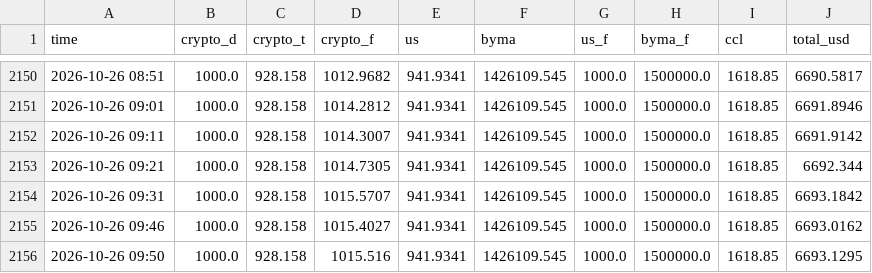
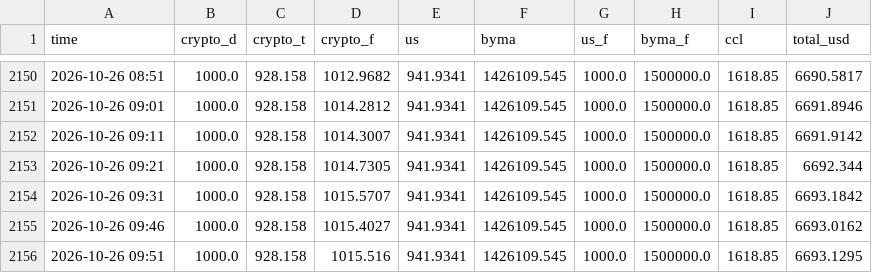
Before and after one commit to ivanbarone0114-wq/Trading-Bot, a CSV file: state/equity_intraday.csv, drawn as a sheet; only a part is shown, gaps mark what is left out.

```diff
--- a/state/equity_intraday.csv
+++ b/state/equity_intraday.csv
@@ -2155,2 +2155,2 @@ time,crypto_d,crypto_t,crypto_f,us,byma,us_f,byma_f,ccl,total_usd
 2026-10-26 09:46,1000.0,928.158,1015.4027,941.9341,1426109.545,1000.0,1500000.0,1618.85,6693.0162
-2026-10-26 09:50,1000.0,928.158,1015.516,941.9341,1426109.545,1000.0,1500000.0,1618.85,6693.1295
+2026-10-26 09:51,1000.0,928.158,1015.516,941.9341,1426109.545,1000.0,1500000.0,1618.85,6693.1295
```
Also changed, not shown: 2 other files.
